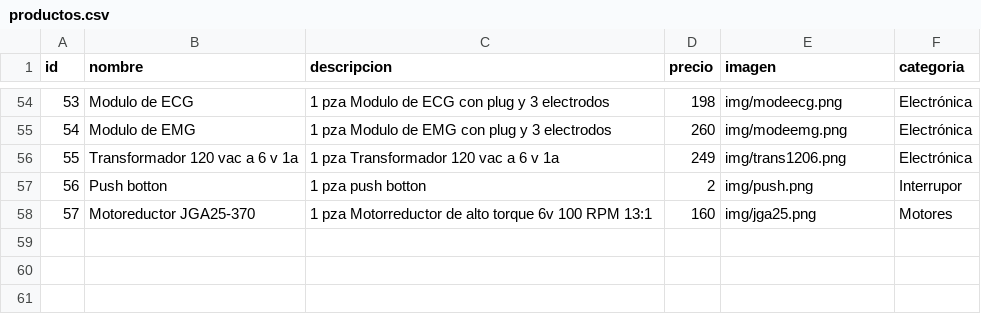
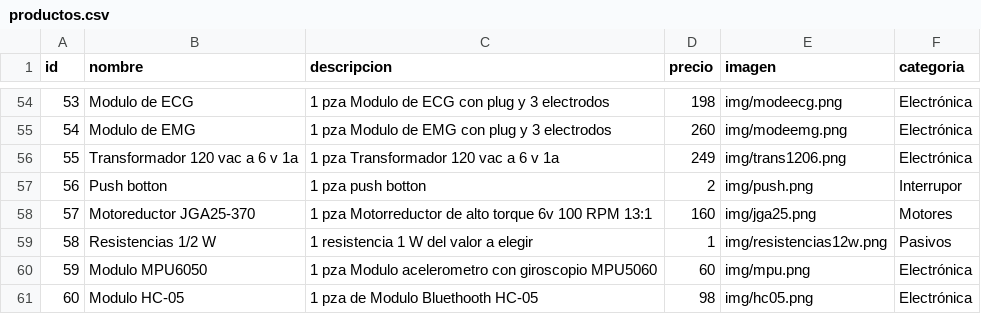
Before and after one commit to ElectroNova/Electronova, a CSV file: productos.csv, drawn as a sheet; only a part is shown, gaps mark what is left out; the diff names each change by its address in the sheet, - before the commit and + after, or states it on an @@ line.

Commit message:
Add files via upload

```diff
--- a/productos.csv
+++ b/productos.csv
+row 59: 58 | Resistencias 1/2 W | 1 resistencia 1 W del valor a elegir | 1 | img/resistencias12w.png | Pasivos
+row 60: 59 | Modulo MPU6050 | 1 pza Modulo acelerometro con giroscopio MPU5060 | 60 | img/mpu.png | Electrónica
+row 61: 60 | Modulo HC-05 | 1 pza de Modulo Bluethooth HC-05 | 98 | img/hc05.png | Electrónica
```
